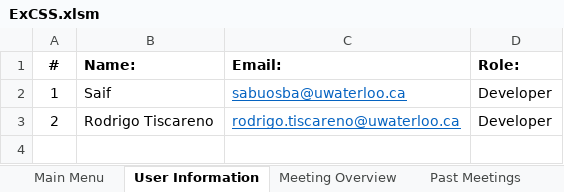
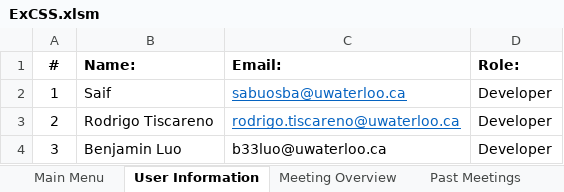
Before and after one commit to SaifA21/ExCSS, an Excel workbook: ExCSS.xlsm, sheet User Information, drawn as a sheet; values as stored, in another font and other column widths than the file's, no borders; charts and pictures not drawn; the diff names each change by its address in the sheet, - before the commit and + after, or states it on an @@ line.

```diff
--- a/ExCSS.xlsm (sheet User Information)
+++ b/ExCSS.xlsm (sheet User Information)
+row 4: 3 | Benjamin Luo | b33luo@uwaterloo.ca | Developer
```
Also changed, not shown: sheet Past Meetings.
